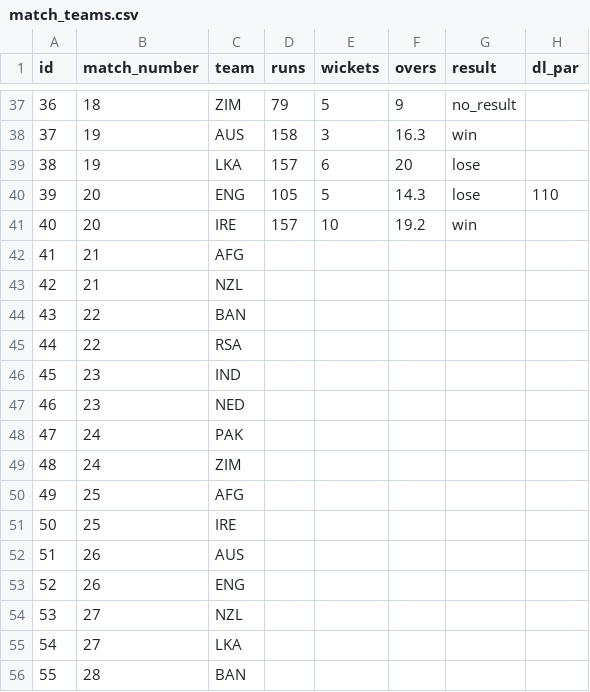
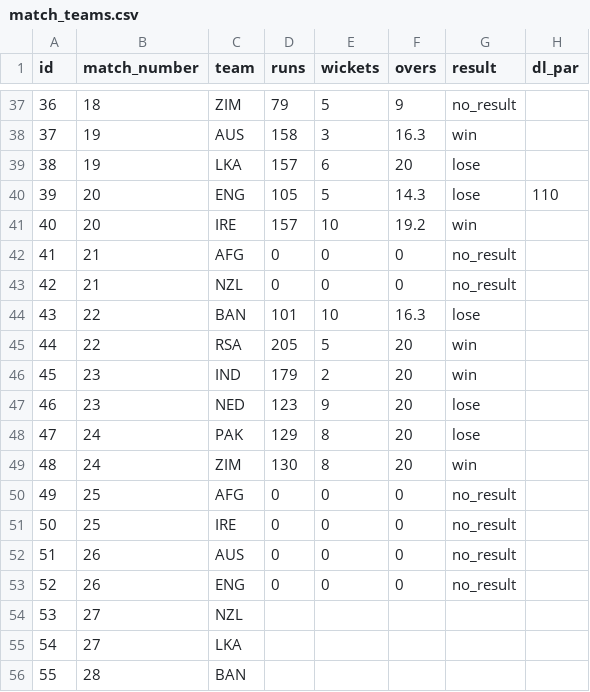
Before and after one commit to ADBond/cricket-competition, a CSV file: competitions/mens_t20_world_cup_2022/data/match_teams.csv, drawn as a sheet; only a part is shown, gaps mark what is left out.

```diff
--- a/competitions/mens_t20_world_cup_2022/data/match_teams.csv
+++ b/competitions/mens_t20_world_cup_2022/data/match_teams.csv
@@ -41,14 +41,14 @@ id,match_number,team,runs,wickets,overs,result,dl_par
 40,20,IRE,157,10,19.2,win,
-41,21,AFG,,,,,
-42,21,NZL,,,,,
-43,22,BAN,,,,,
-44,22,RSA,,,,,
-45,23,IND,,,,,
-46,23,NED,,,,,
-47,24,PAK,,,,,
-48,24,ZIM,,,,,
-49,25,AFG,,,,,
-50,25,IRE,,,,,
-51,26,AUS,,,,,
-52,26,ENG,,,,,
+41,21,AFG,0,0,0,no_result,
+42,21,NZL,0,0,0,no_result,
+43,22,BAN,101,10,16.3,lose,
+44,22,RSA,205,5,20,win,
+45,23,IND,179,2,20,win,
+46,23,NED,123,9,20,lose,
+47,24,PAK,129,8,20,lose,
+48,24,ZIM,130,8,20,win,
+49,25,AFG,0,0,0,no_result,
+50,25,IRE,0,0,0,no_result,
+51,26,AUS,0,0,0,no_result,
+52,26,ENG,0,0,0,no_result,
 53,27,NZL,,,,,
```
Also changed, not shown: competitions/mens_t20_world_cup_2022/data/bonus_points.csv, competitions/mens_t20_world_cup_2022/data/matches.csv.
